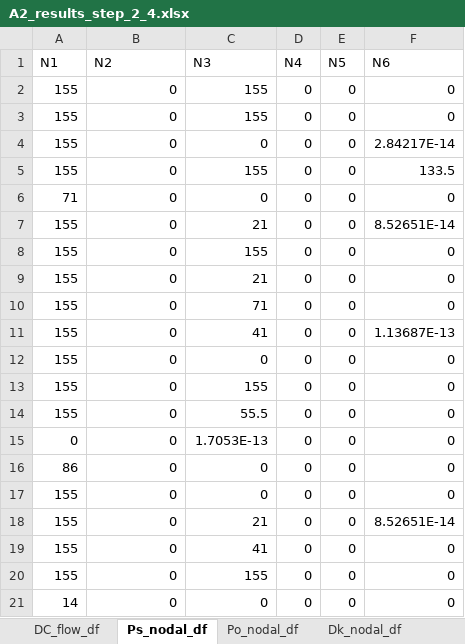
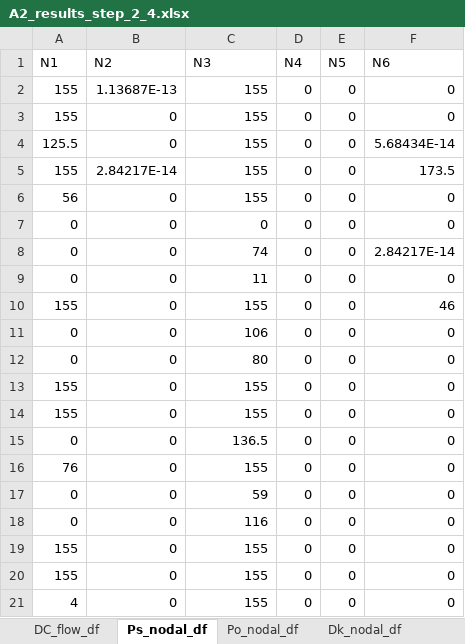
Before and after one commit to NiklasLuettringhaus/RenewablesInElectricityMarkets, an Excel workbook: A2_results_step_2_4.xlsx, sheet Ps_nodal_df, drawn as a sheet; values as stored, in another font and other column widths than the file's, no borders; removed rows and columns are numbered as before the commit, all else as after; the diff names each change by its address in the sheet, - before the commit and + after, or states it on an @@ line.

```diff
--- a/A2_results_step_2_4.xlsx (sheet Ps_nodal_df)
+++ b/A2_results_step_2_4.xlsx (sheet Ps_nodal_df)
+row 2: 155 | 1.13687E-13 | 155 | 0 | 0 | 0
+row 4: 125.5 | 0 | 155 | 0 | 0 | 5.68434E-14
+row 5: 155 | 2.84217E-14 | 155 | 0 | 0 | 173.5
+row 6: 56 | 0 | 155 | 0 | 0 | 0
+row 7: 0 | 0 | 0 | 0 | 0 | 0
+row 8: 0 | 0 | 74 | 0 | 0 | 2.84217E-14
+row 9: 0 | 0 | 11 | 0 | 0 | 0
+row 10: 155 | 0 | 155 | 0 | 0 | 46
+row 11: 0 | 0 | 106 | 0 | 0 | 0
+row 12: 0 | 0 | 80 | 0 | 0 | 0
-row 4: 155 | 0 | 0 | 0 | 0 | 2.84217E-14
-row 5: 155 | 0 | 155 | 0 | 0 | 133.5
-row 6: 71 | 0 | 0 | 0 | 0 | 0
-row 7: 155 | 0 | 21 | 0 | 0 | 8.52651E-14
-A15 (N1): 155
+A15 (N1): 0
-C15 (N3): 21
+C15 (N3): 136.5
-A16 (N1): 155
+A16 (N1): 76
-C16 (N3): 71
+C16 (N3): 155
-A17:A18 (N1): 155
+A17:A18 (N1): 0
-C17 (N3): 41
+C17 (N3): 59
-F17 (N6): 1.13687E-13
+F17 (N6): 0
-C18 (N3): 0
+C18 (N3): 116
-row 14: 155 | 0 | 55.5 | 0 | 0 | 0
-row 15: 0 | 0 | 1.7053E-13 | 0 | 0 | 0
-row 16: 86 | 0 | 0 | 0 | 0 | 0
-row 17: 155 | 0 | 0 | 0 | 0 | 0
-row 18: 155 | 0 | 21 | 0 | 0 | 8.52651E-14
-row 19: 155 | 0 | 41 | 0 | 0 | 0
-A21 (N1): 14
+A21 (N1): 4
-C21 (N3): 0
+C21 (N3): 155
```
Also changed, not shown: sheet Clearing_df, sheet Po_nodal_df, sheet Profit_df, sheet Dk_nodal_df, sheet DC_flow_df, sheet SW_vs_Prof_df, 1 more sheet, A2_results_step_2_2.xlsx, 2 other files.
